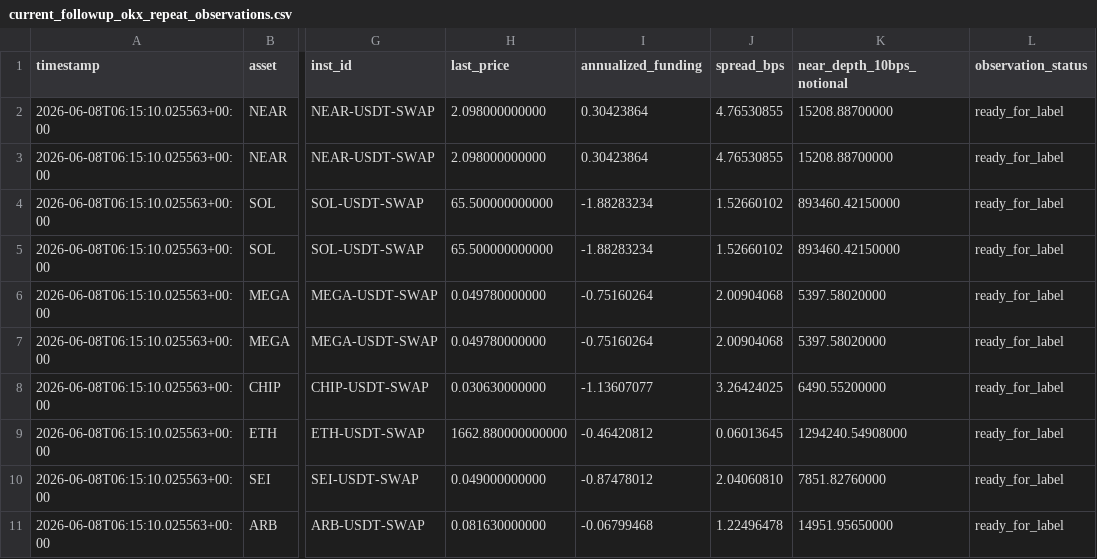
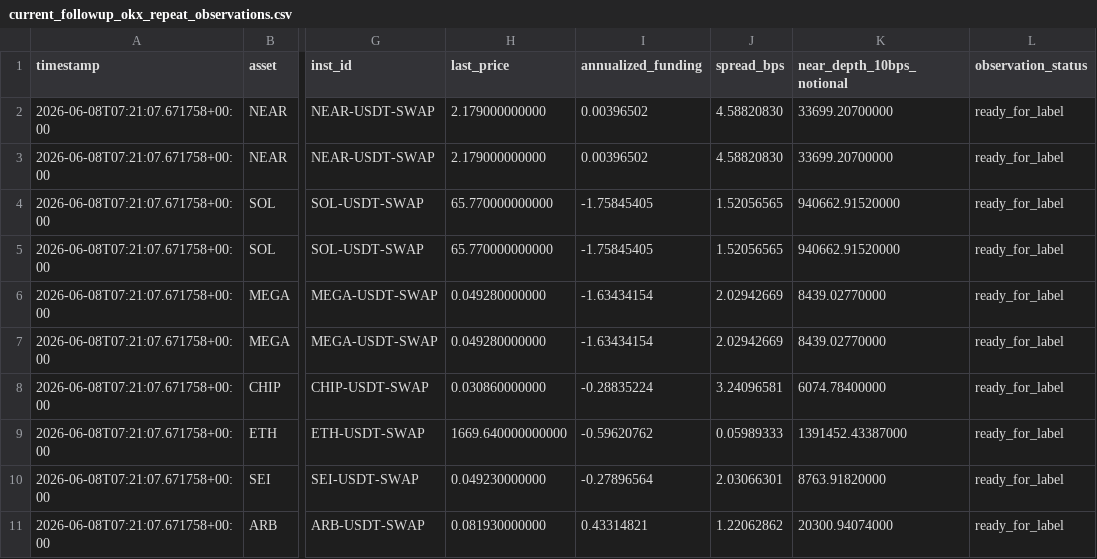
Before and after one commit to tomato414941/alpha-os, a CSV file: strategies/candidate_validation/current_followup_okx_repeat_observations.csv, drawn as a sheet; only a part is shown, gaps mark what is left out; the diff covers the shown part only; the diff names each change by its address in the sheet, - before the commit and + after, or states it on an @@ line.

```diff
--- a/strategies/candidate_validation/current_followup_okx_repeat_observations.csv
+++ b/strategies/candidate_validation/current_followup_okx_repeat_observations.csv
-A2:A11 (timestamp): 2026-06-08T06:15:10.025563+00:00
+A2:A11 (timestamp): 2026-06-08T07:21:07.671758+00:00
-H2:H3 (last_price): 2.098000000000
+H2:H3 (last_price): 2.179000000000
-I2:I3 (annualized_funding): 0.30423864
+I2:I3 (annualized_funding): 0.00396502
-J2:J3 (spread_bps): 4.76530855
+J2:J3 (spread_bps): 4.58820830
-K2:K3 (near_depth_10bps_notional): 15208.88700000
+K2:K3 (near_depth_10bps_notional): 33699.20700000
-H4:H5 (last_price): 65.500000000000
+H4:H5 (last_price): 65.770000000000
-I4:I5 (annualized_funding): -1.88283234
+I4:I5 (annualized_funding): -1.75845405
-J4:J5 (spread_bps): 1.52660102
+J4:J5 (spread_bps): 1.52056565
-K4:K5 (near_depth_10bps_notional): 893460.42150000
+K4:K5 (near_depth_10bps_notional): 940662.91520000
-H6:H7 (last_price): 0.049780000000
+H6:H7 (last_price): 0.049280000000
-I6:I7 (annualized_funding): -0.75160264
+I6:I7 (annualized_funding): -1.63434154
-J6:J7 (spread_bps): 2.00904068
+J6:J7 (spread_bps): 2.02942669
-K6:K7 (near_depth_10bps_notional): 5397.58020000
+K6:K7 (near_depth_10bps_notional): 8439.02770000
-H8 (last_price): 0.030630000000
+H8 (last_price): 0.030860000000
-I8 (annualized_funding): -1.13607077
+I8 (annualized_funding): -0.28835224
-J8 (spread_bps): 3.26424025
+J8 (spread_bps): 3.24096581
-K8 (near_depth_10bps_notional): 6490.55200000
+K8 (near_depth_10bps_notional): 6074.78400000
-H9 (last_price): 1662.880000000000
+H9 (last_price): 1669.640000000000
-I9 (annualized_funding): -0.46420812
+I9 (annualized_funding): -0.59620762
-J9 (spread_bps): 0.06013645
+J9 (spread_bps): 0.05989333
-K9 (near_depth_10bps_notional): 1294240.54908000
+K9 (near_depth_10bps_notional): 1391452.43387000
-H10 (last_price): 0.049000000000
+H10 (last_price): 0.049230000000
-I10 (annualized_funding): -0.87478012
+I10 (annualized_funding): -0.27896564
-J10 (spread_bps): 2.04060810
+J10 (spread_bps): 2.03066301
-K10 (near_depth_10bps_notional): 7851.82760000
+K10 (near_depth_10bps_notional): 8763.91820000
-H11 (last_price): 0.081630000000
+H11 (last_price): 0.081930000000
-I11 (annualized_funding): -0.06799468
+I11 (annualized_funding): 0.43314821
-J11 (spread_bps): 1.22496478
+J11 (spread_bps): 1.22062862
-K11 (near_depth_10bps_notional): 14951.95650000
+K11 (near_depth_10bps_notional): 20300.94074000
```
Also changed, not shown: 1 added row and 36 edited cells elsewhere in this file, strategies/candidate_validation/current_followup_okx_repeat_forward_labels.csv, strategies/candidate_validation/current_followup_repeat_forward_labels.csv, 28 other files.
